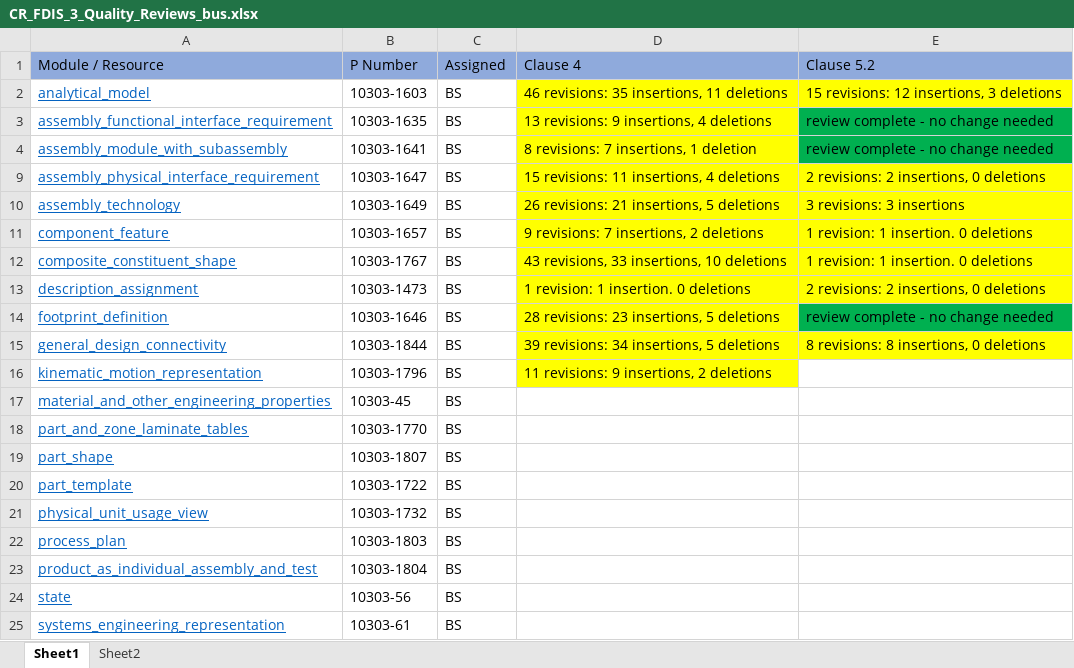
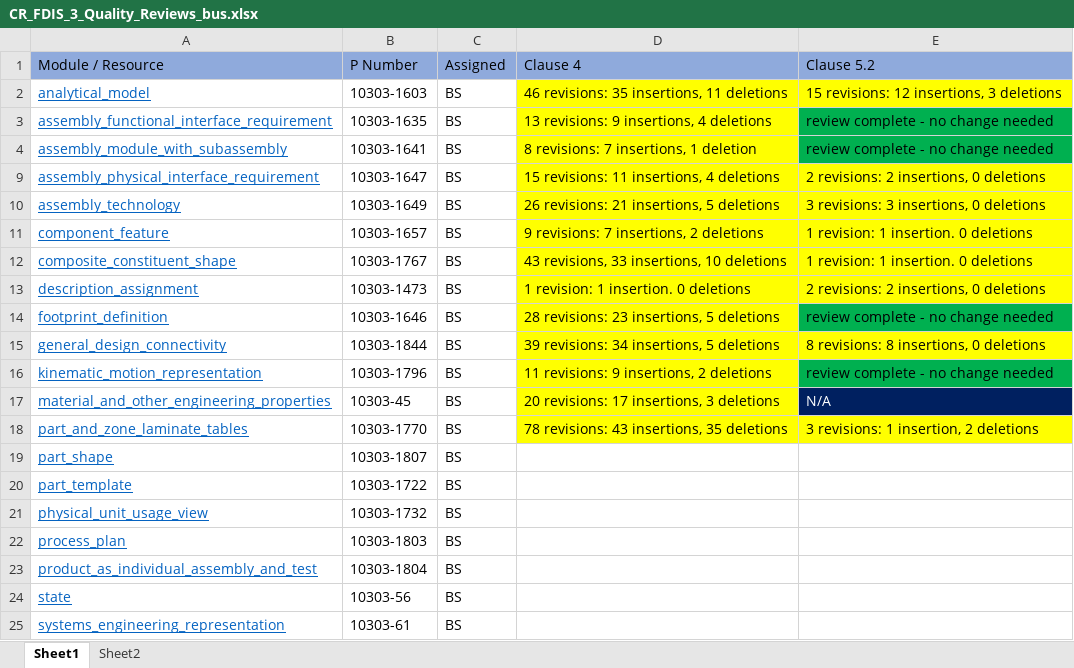
Before and after one commit to brandonsapp/mycollections, an Excel workbook: CR_FDIS_3_EGR/CR_FDIS_3_Quality_Reviews_bus.xlsx, sheet Sheet1, drawn as a sheet; values as stored, in another font and other column widths than the file's, no borders; the diff names each change by its address in the sheet, - before the commit and + after, or states it on an @@ line.

```diff
--- a/CR_FDIS_3_EGR/CR_FDIS_3_Quality_Reviews_bus.xlsx (sheet Sheet1)
+++ b/CR_FDIS_3_EGR/CR_FDIS_3_Quality_Reviews_bus.xlsx (sheet Sheet1)
-E10 (Clause 5.2): 3 revisions: 3 insertions
+E10 (Clause 5.2): 3 revisions: 3 insertions, 0 deletions
-E16 (Clause 5.2): (empty)
+E16 (Clause 5.2): review complete - no change needed
-E16 fill: none
+E16 fill: #00B050
-D17 (Clause 4): (empty)
+D17 (Clause 4): 20 revisions: 17 insertions, 3 deletions
-D17 fill: none
+D17 fill: #FFFF00
-E17 (Clause 5.2): (empty)
+E17 (Clause 5.2): N/A
-E17 fill: none
+E17 fill: #002060
-D18 (Clause 4): (empty)
+D18 (Clause 4): 78 revisions: 43 insertions, 35 deletions
-D18:E18 fill: none
+D18:E18 fill: #FFFF00
-E18 (Clause 5.2): (empty)
+E18 (Clause 5.2): 3 revisions: 1 insertion, 2 deletions
```
Also changed, not shown: 7 other files.
